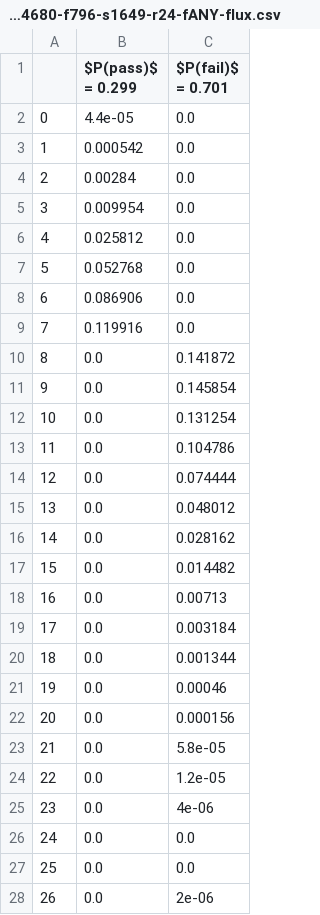
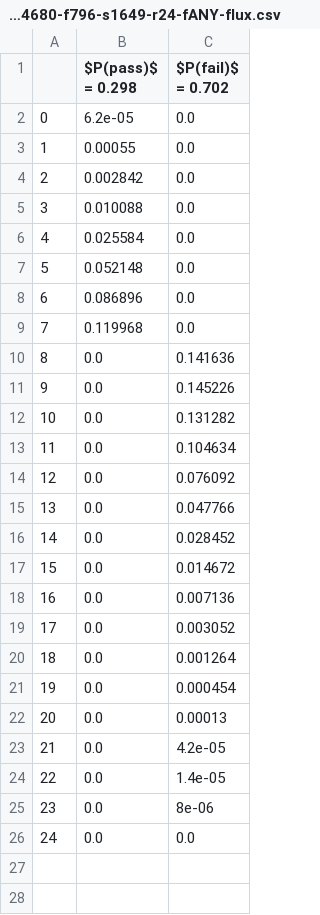
Before and after one commit to XertroV/aec-membership-test-simulator, a CSV file: csv/aec-test-sim-FARCE-N500000-m4680-f796-s1649-r24-fANY-flux.csv, drawn as a sheet; only a part is shown; the diff covers the shown part only.

```diff
--- a/csv/aec-test-sim-FARCE-N500000-m4680-f796-s1649-r24-fANY-flux.csv
+++ b/csv/aec-test-sim-FARCE-N500000-m4680-f796-s1649-r24-fANY-flux.csv
@@ -1,28 +1,26 @@
-,$P(pass)$ = 0.299,$P(fail)$ = 0.701
-0,4.4e-05,0.0
-1,0.000542,0.0
-2,0.00284,0.0
-3,0.009954,0.0
-4,0.025812,0.0
-5,0.052768,0.0
-6,0.086906,0.0
-7,0.119916,0.0
-8,0.0,0.141872
-9,0.0,0.145854
-10,0.0,0.131254
-11,0.0,0.104786
-12,0.0,0.074444
-13,0.0,0.048012
-14,0.0,0.028162
-15,0.0,0.014482
-16,0.0,0.00713
-17,0.0,0.003184
-18,0.0,0.001344
-19,0.0,0.00046
-20,0.0,0.000156
-21,0.0,5.8e-05
-22,0.0,1.2e-05
-23,0.0,4e-06
+,$P(pass)$ = 0.298,$P(fail)$ = 0.702
+0,6.2e-05,0.0
+1,0.00055,0.0
+2,0.002842,0.0
+3,0.010088,0.0
+4,0.025584,0.0
+5,0.052148,0.0
+6,0.086896,0.0
+7,0.119968,0.0
+8,0.0,0.141636
+9,0.0,0.145226
+10,0.0,0.131282
+11,0.0,0.104634
+12,0.0,0.076092
+13,0.0,0.047766
+14,0.0,0.028452
+15,0.0,0.014672
+16,0.0,0.007136
+17,0.0,0.003052
+18,0.0,0.001264
+19,0.0,0.000454
+20,0.0,0.00013
+21,0.0,4.2e-05
+22,0.0,1.4e-05
+23,0.0,8e-06
 24,0.0,0.0
-25,0.0,0.0
-26,0.0,2e-06
```
Also changed, not shown: 1 removed row elsewhere in this file, csv/aec-test-sim-FARCE-N500000-m4680-f796-s1649-r24-flux.csv, csv/aec-test-sim-FARCE-N500000-m4680-f796-s1650-r0-flux+nofilter.csv, 54 other files.
